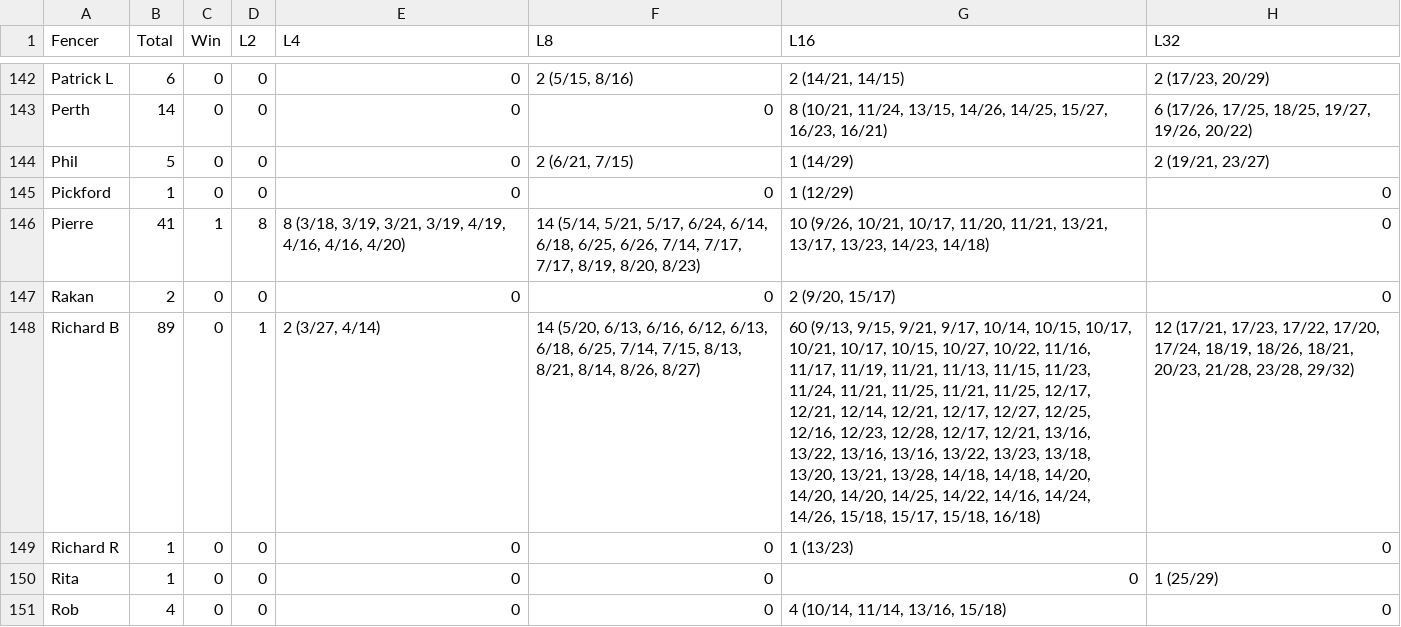
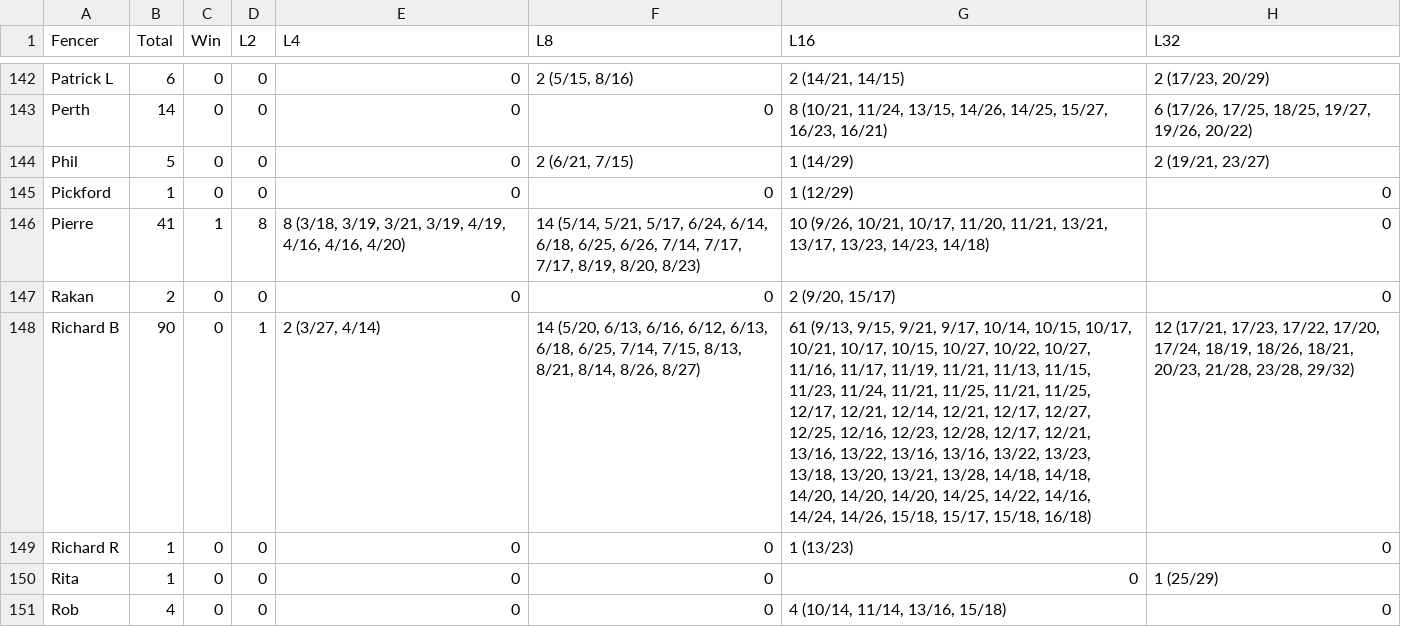
Before and after one commit to Alex3400/FencingTracker, a CSV file: docs/data/placement_stats.csv, drawn as a sheet; only a part is shown, gaps mark what is left out; the diff covers the shown part only; the diff names each change by its address in the sheet, - before the commit and + after, or states it on an @@ line.

```diff
--- a/docs/data/placement_stats.csv
+++ b/docs/data/placement_stats.csv
-B148 (Total): 89
+B148 (Total): 90
-G148 (L16): 60 (9/13, 9/15, 9/21, 9/17, 10/14, 10/15, 10/17, 10/21, 10/17, 10/15, 10/27, 10/22, 11/16, 11/17,…
+G148 (L16): 61 (9/13, 9/15, 9/21, 9/17, 10/14, 10/15, 10/17, 10/21, 10/17, 10/15, 10/27, 10/22, 10/27, 11/16, 11/17,…
```
Also changed, not shown: 1 added row and 36 edited cells elsewhere in this file, docs/data/fencer_stats.csv, docs/data/head_to_head_stats.csv, 20 other files.
